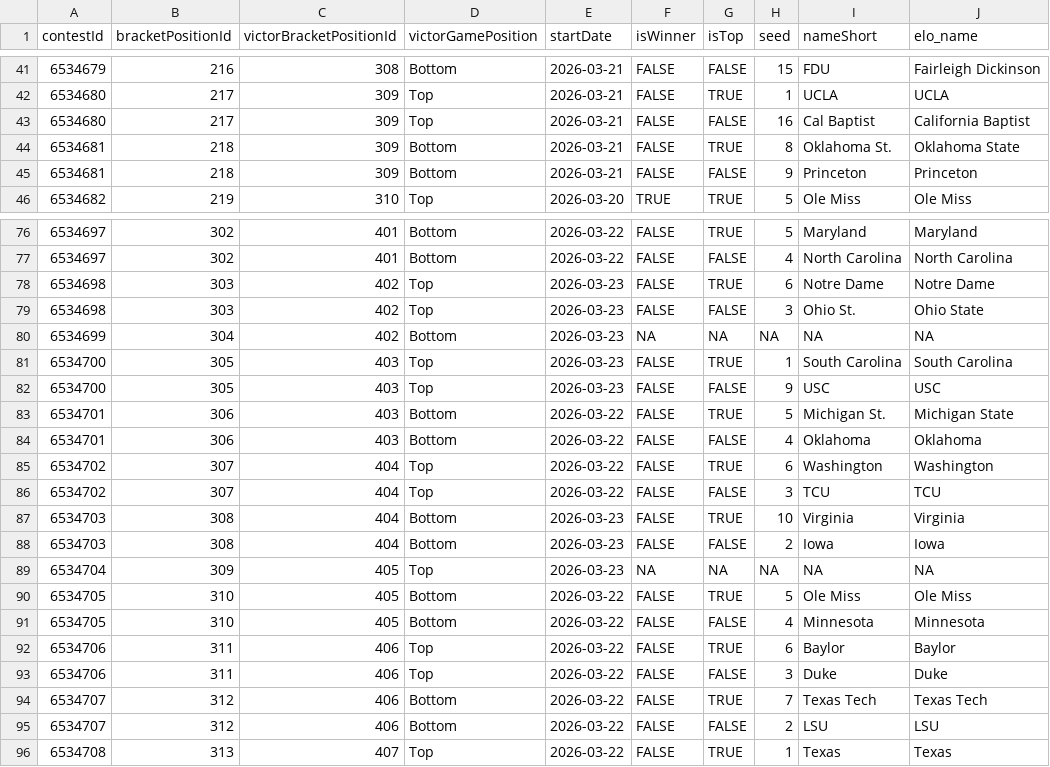
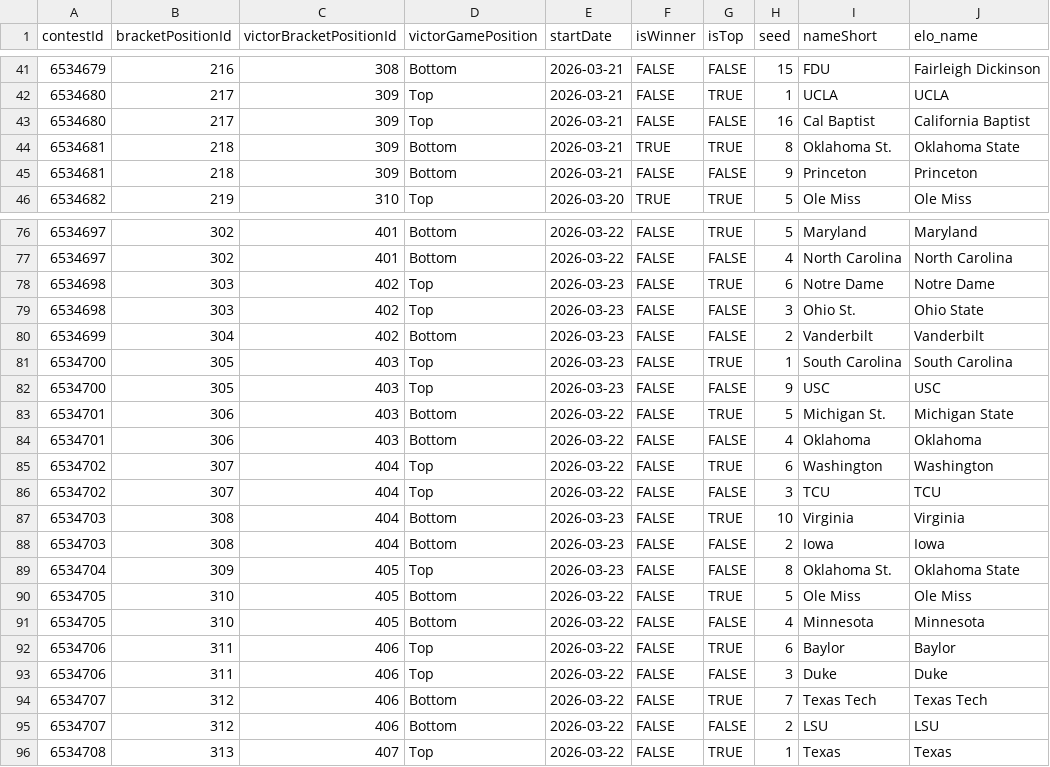
Before and after one commit to jbccre/madness, a CSV file: women/gamestate.csv, drawn as a sheet; only a part is shown, gaps mark what is left out.

```diff
--- a/women/gamestate.csv
+++ b/women/gamestate.csv
@@ -43,3 +43,3 @@ contestId,bracketPositionId,victorBracketPositionId,victorGamePosition,startDate
 6534680,217,309,Top,2026-03-21,FALSE,FALSE,16,Cal Baptist,California Baptist
-6534681,218,309,Bottom,2026-03-21,FALSE,TRUE,8,Oklahoma St.,Oklahoma State
+6534681,218,309,Bottom,2026-03-21,TRUE,TRUE,8,Oklahoma St.,Oklahoma State
 6534681,218,309,Bottom,2026-03-21,FALSE,FALSE,9,Princeton,Princeton
@@ -79,3 +79,3 @@ contestId,bracketPositionId,victorBracketPositionId,victorGamePosition,startDate
 6534698,303,402,Top,2026-03-23,FALSE,FALSE,3,Ohio St.,Ohio State
-6534699,304,402,Bottom,2026-03-23,NA,NA,NA,NA,NA
+6534699,304,402,Bottom,2026-03-23,FALSE,FALSE,2,Vanderbilt,Vanderbilt
 6534700,305,403,Top,2026-03-23,FALSE,TRUE,1,South Carolina,South Carolina
@@ -88,3 +88,3 @@ contestId,bracketPositionId,victorBracketPositionId,victorGamePosition,startDate
 6534703,308,404,Bottom,2026-03-23,FALSE,FALSE,2,Iowa,Iowa
-6534704,309,405,Top,2026-03-23,NA,NA,NA,NA,NA
+6534704,309,405,Top,2026-03-23,FALSE,FALSE,8,Oklahoma St.,Oklahoma State
 6534705,310,405,Bottom,2026-03-22,FALSE,TRUE,5,Ole Miss,Ole Miss
```
Also changed, not shown: women/all_standings.csv, women/current_standings.csv, 1 other file.
